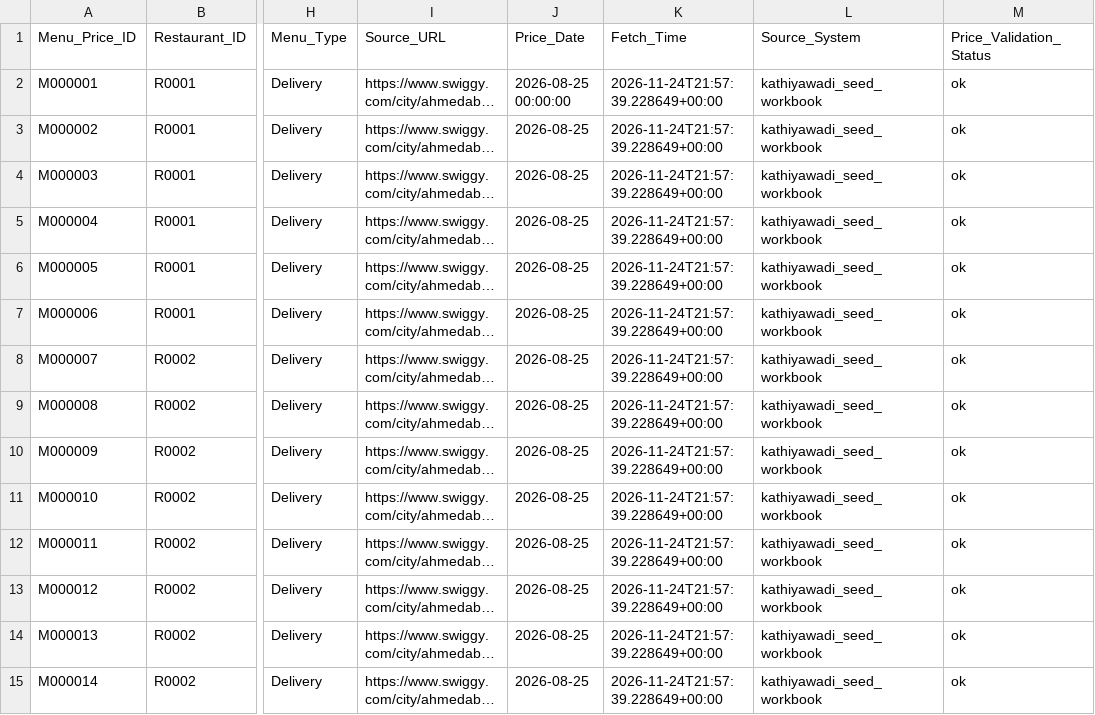
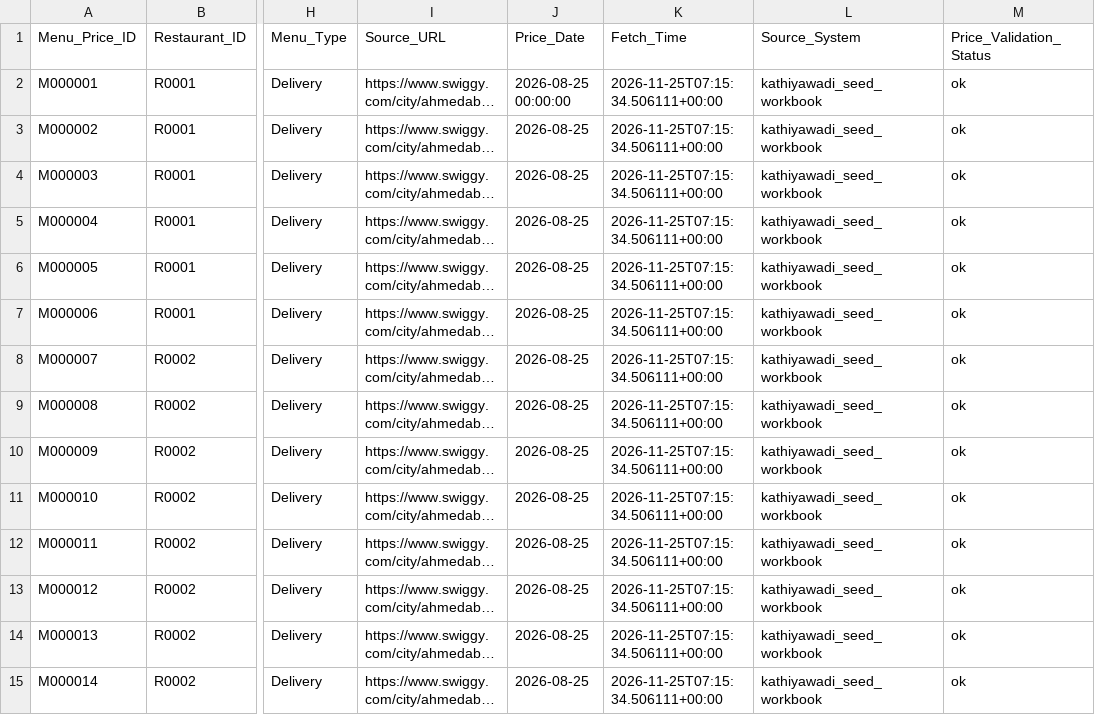
Before and after one commit to trambak001/data_restarant, a CSV file: data/curated/latest/Fact_Menu_Price.csv, drawn as a sheet; only a part is shown, gaps mark what is left out; long unchanged cells end in …; the diff covers the shown part only; the diff names each change by its address in the sheet, - before the commit and + after, or states it on an @@ line.

```diff
--- a/data/curated/latest/Fact_Menu_Price.csv
+++ b/data/curated/latest/Fact_Menu_Price.csv
-K2:K15 (Fetch_Time): 2026-11-24T21:57:39.228649+00:00
+K2:K15 (Fetch_Time): 2026-11-25T07:15:34.506111+00:00
```
Also changed, not shown: 110 edited cells elsewhere in this file, data/curated/latest/Restaurant.csv, data/monitoring/refresh_metrics.csv, 3 other files.
